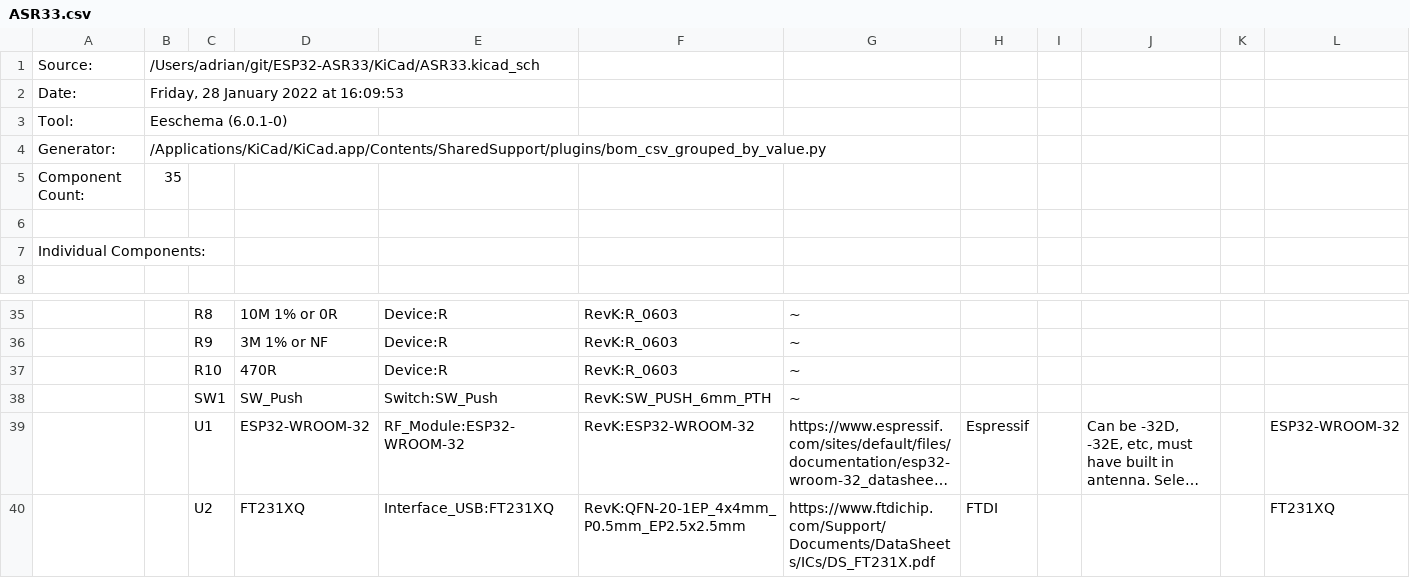
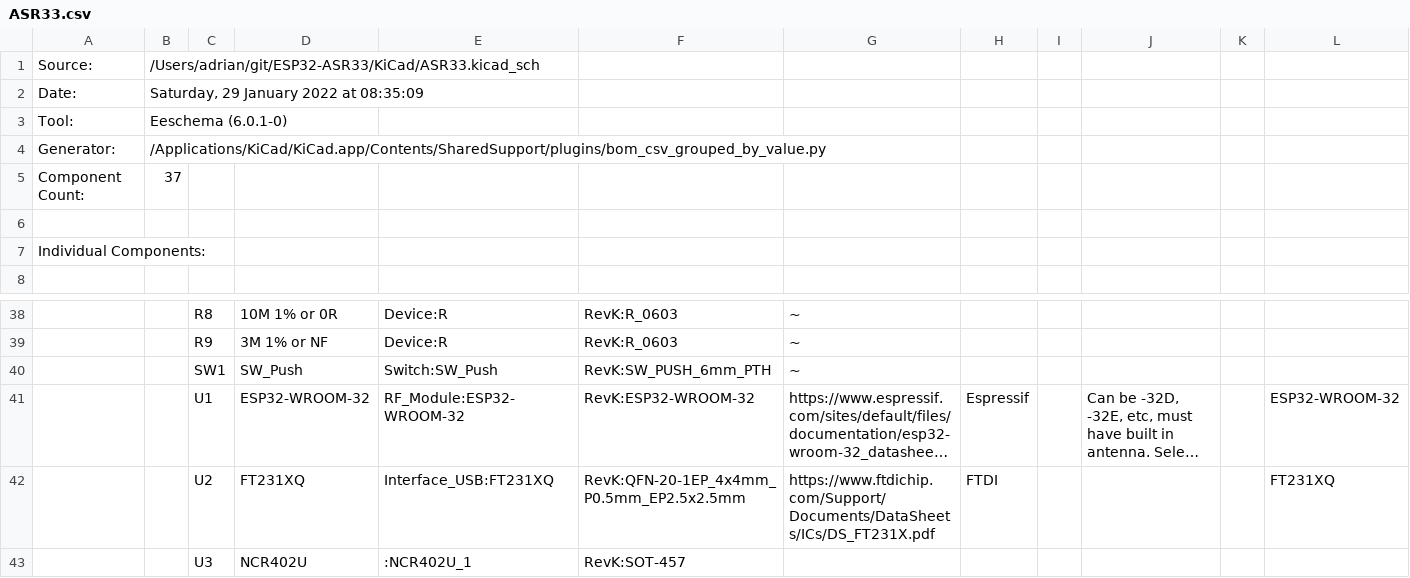
Before and after one commit to revk/ESP32-ASR33, a CSV file: KiCad/ASR33.csv, drawn as a sheet; only a part is shown, gaps mark what is left out; the shorter side is filled out with more unchanged rows; long unchanged cells end in …; removed rows and columns are numbered as before the commit, all else as after; the diff covers the shown part only; the diff names each change by its address in the sheet, - before the commit and + after, or states it on an @@ line.

```diff
--- a/KiCad/ASR33.csv
+++ b/KiCad/ASR33.csv
-B2: Friday, 28 January 2022 at 16:09:53
+B2: Saturday, 29 January 2022 at 08:35:09
-B5: 35
+B5: 37
-row 37:  |  | R10 | 470R | Device:R | RevK:R_0603 | ~
```
Also changed, not shown: 10 added rows, 5 removed rows, 26 edited cells and row numbers in column A elsewhere in this file, 26 other files.
